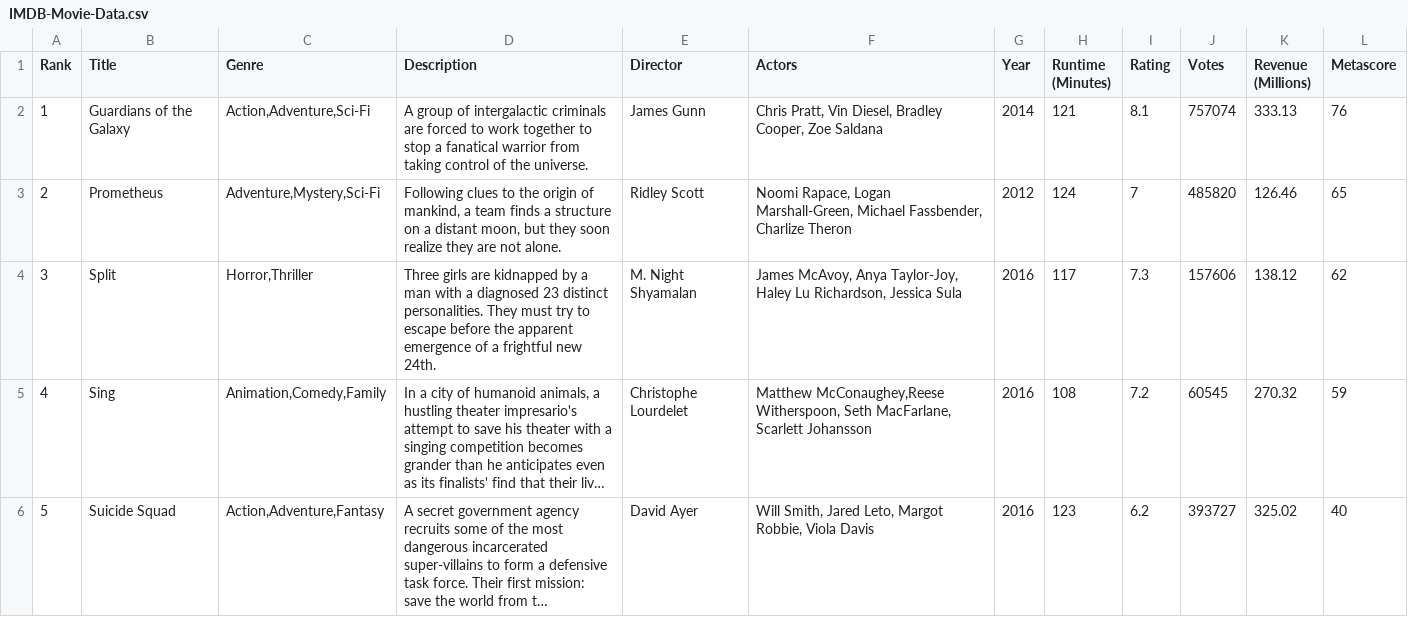
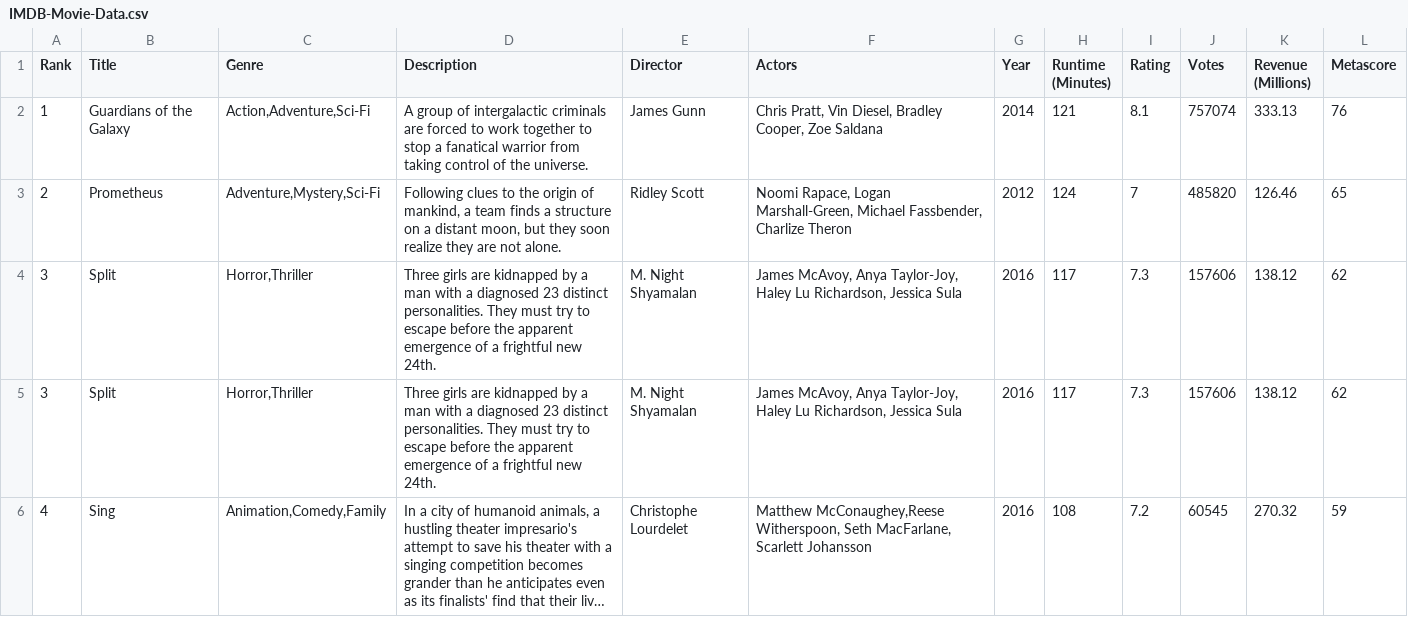
Before and after one commit to rajkonkret/PythonAlior, a CSV file: IMDB-Movie-Data.csv, drawn as a sheet; only a part is shown; the shorter side is filled out with more unchanged rows; long unchanged cells end in …; the diff names each change by its address in the sheet, - before the commit and + after, or states it on an @@ line.

```diff
--- a/IMDB-Movie-Data.csv
+++ b/IMDB-Movie-Data.csv
+row 4: 3 | Split | Horror,Thriller | Three girls are kidnapped by a man with a diagnosed 23 distinct personalities. They must try to escape before the apparent emergence of a frightful new 24th. | M. Night Shyamalan | James McAvoy, Anya Taylor-Joy, Haley Lu Richardson, Jessica Sula | 2016 | 117 | 7.3 | 157606 | 138.12 | 62
```
Also changed, not shown: 2 other files.
